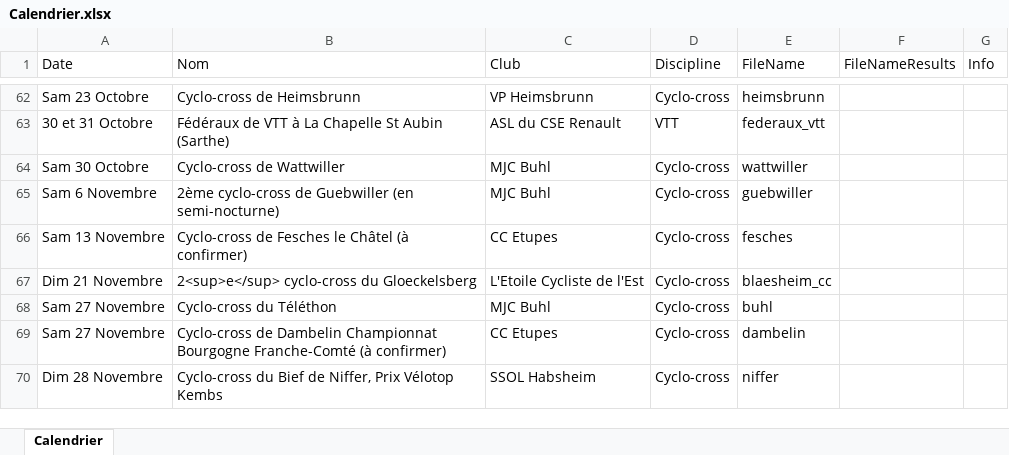
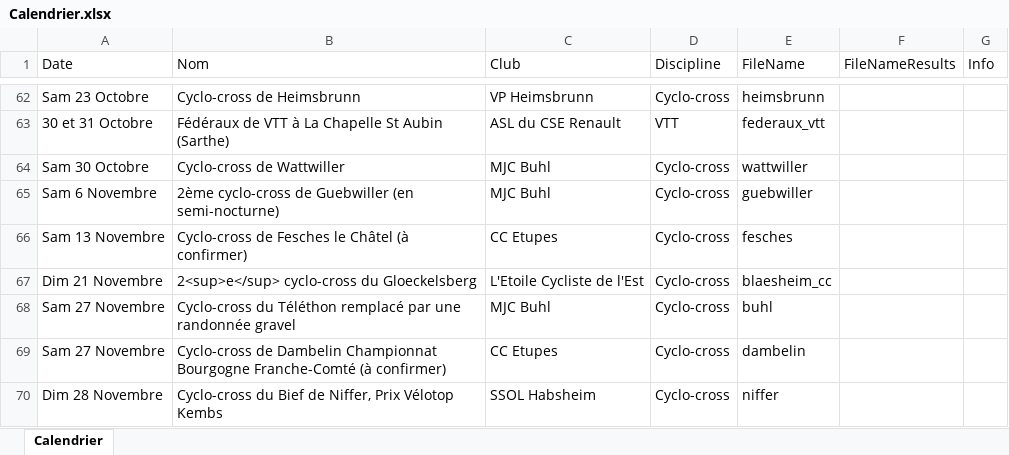
Before and after one commit to FlorianKohler/68-FSGT-Cyclisme-Alsace, an Excel workbook: Calendrier.xlsx, sheet Calendrier, drawn as a sheet; only a part is shown, gaps mark what is left out; values as stored, in another font and other column widths than the file's, no borders; the diff names each change by its address in the sheet, - before the commit and + after, or states it on an @@ line.

```diff
--- a/Calendrier.xlsx (sheet Calendrier)
+++ b/Calendrier.xlsx (sheet Calendrier)
-B68 (Nom): Cyclo-cross du Téléthon
+B68 (Nom): Cyclo-cross du Téléthon remplacé par une randonnée gravel
```
Also changed, not shown: 2 other files.
